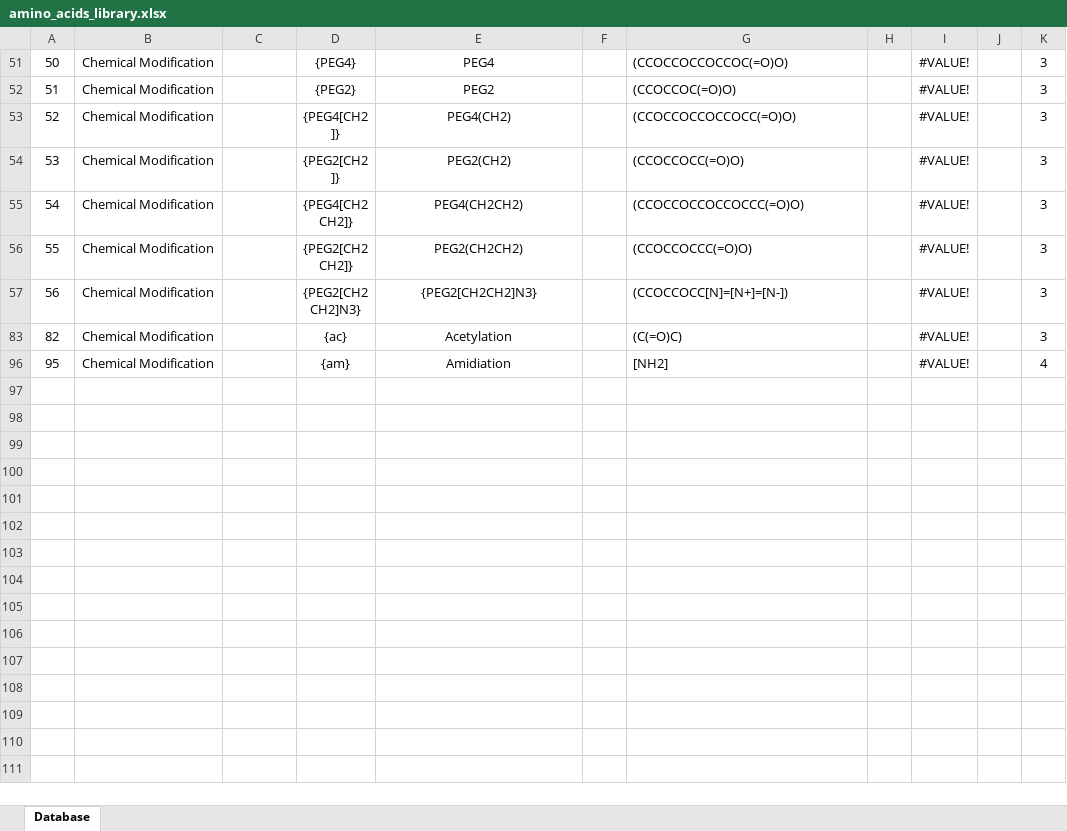
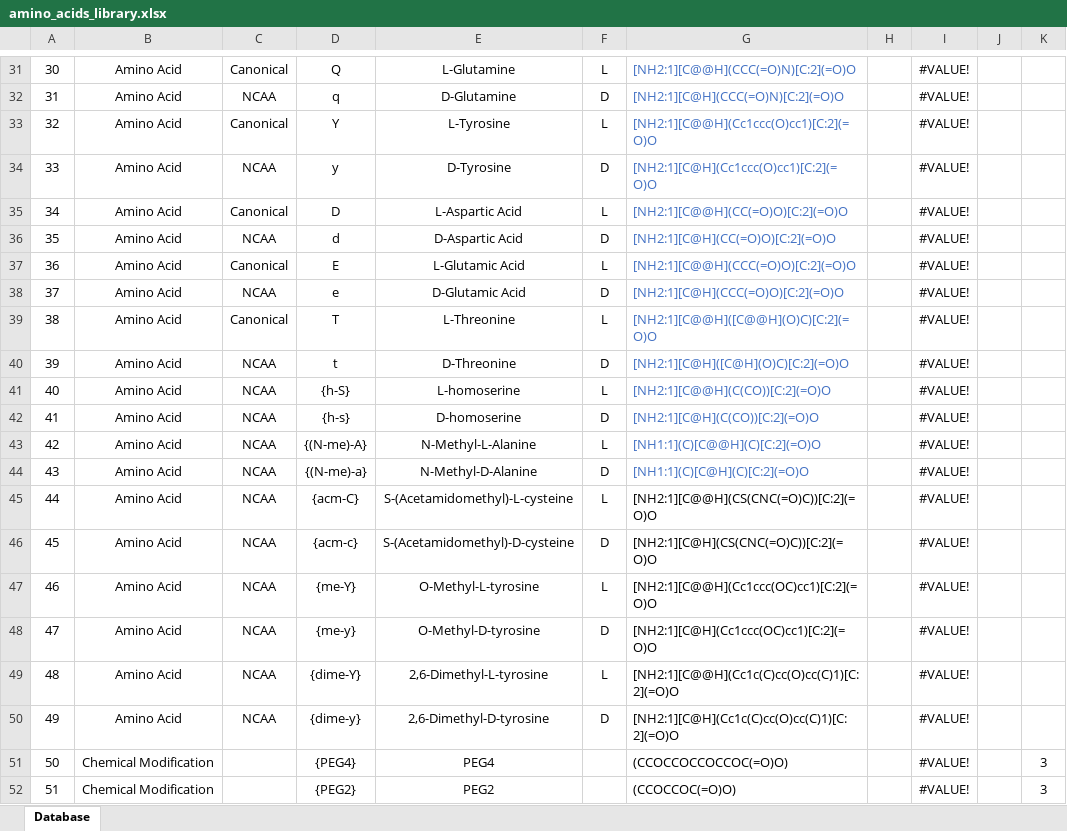
Before and after one commit to BilodeauGroup/smiles2peptides, an Excel workbook: smiles2peptides/project/core/amino_acids_library.xlsx, sheet Database, drawn as a sheet; only a part is shown, gaps mark what is left out; the shorter side is filled out with more unchanged rows; values as stored, in another font and other column widths than the file's, no borders; the diff covers the shown part only; the diff names each change by its address in the sheet, - before the commit and + after, or states it on an @@ line.

```diff
--- a/smiles2peptides/project/core/amino_acids_library.xlsx (sheet Database)
+++ b/smiles2peptides/project/core/amino_acids_library.xlsx (sheet Database)
@@ row 31 unhidden: 30 | Amino Acid | Canonical | Q | L-Glutamine | L | [NH2:1][C@@H](CCC(=O)N)[C:2](=O)O |  | #VALUE! @@
@@ row 32 unhidden: 31 | Amino Acid | NCAA | q | D-Glutamine | D | [NH2:1][C@H](CCC(=O)N)[C:2](=O)O |  | #VALUE! @@
@@ row 33 unhidden: 32 | Amino Acid | Canonical | Y | L-Tyrosine | L | [NH2:1][C@@H](Cc1ccc(O)cc1)[C:2](=O)O |  | #VALUE! @@
@@ row 34 unhidden: 33 | Amino Acid | NCAA | y | D-Tyrosine | D | [NH2:1][C@H](Cc1ccc(O)cc1)[C:2](=O)O |  | #VALUE! @@
@@ row 35 unhidden: 34 | Amino Acid | Canonical | D | L-Aspartic Acid | L | [NH2:1][C@@H](CC(=O)O)[C:2](=O)O |  | #VALUE! @@
@@ row 36 unhidden: 35 | Amino Acid | NCAA | d | D-Aspartic Acid | D | [NH2:1][C@H](CC(=O)O)[C:2](=O)O |  | #VALUE! @@
@@ row 37 unhidden: 36 | Amino Acid | Canonical | E | L-Glutamic Acid | L | [NH2:1][C@@H](CCC(=O)O)[C:2](=O)O |  | #VALUE! @@
@@ row 38 unhidden: 37 | Amino Acid | NCAA | e | D-Glutamic Acid | D | [NH2:1][C@H](CCC(=O)O)[C:2](=O)O |  | #VALUE! @@
@@ row 39 unhidden: 38 | Amino Acid | Canonical | T | L-Threonine | L | [NH2:1][C@@H]([C@@H](O)C)[C:2](=O)O |  | #VALUE! @@
@@ row 40 unhidden: 39 | Amino Acid | NCAA | t | D-Threonine | D | [NH2:1][C@H]([C@H](O)C)[C:2](=O)O |  | #VALUE! @@
@@ row 41 unhidden: 40 | Amino Acid | NCAA | {h-S} | L-homoserine | L | [NH2:1][C@@H](C(CO))[C:2](=O)O |  | #VALUE! @@
@@ row 42 unhidden: 41 | Amino Acid | NCAA | {h-s} | D-homoserine | D | [NH2:1][C@H](C(CO))[C:2](=O)O |  | #VALUE! @@
@@ row 43 unhidden: 42 | Amino Acid | NCAA | {(N-me)-A} | N-Methyl-L-Alanine | L | [NH1:1](C)[C@@H](C)[C:2](=O)O |  | #VALUE! @@
@@ row 44 unhidden: 43 | Amino Acid | NCAA | {(N-me)-a} | N-Methyl-D-Alanine | D | [NH1:1](C)[C@H](C)[C:2](=O)O |  | #VALUE! @@
@@ row 45 unhidden: 44 | Amino Acid | NCAA | {acm-C} | S-(Acetamidomethyl)-L-cysteine | L | [NH2:1][C@@H](CS(CNC(=O)C))[C:2](=O)O |  | #VALUE! @@
@@ row 46 unhidden: 45 | Amino Acid | NCAA | {acm-c} | S-(Acetamidomethyl)-D-cysteine | D | [NH2:1][C@H](CS(CNC(=O)C))[C:2](=O)O |  | #VALUE! @@
@@ row 47 unhidden: 46 | Amino Acid | NCAA | {me-Y} | O-Methyl-L-tyrosine | L | [NH2:1][C@@H](Cc1ccc(OC)cc1)[C:2](=O)O |  | #VALUE! @@
@@ row 48 unhidden: 47 | Amino Acid | NCAA | {me-y} | O-Methyl-D-tyrosine | D | [NH2:1][C@H](Cc1ccc(OC)cc1)[C:2](=O)O |  | #VALUE! @@
@@ row 49 unhidden: 48 | Amino Acid | NCAA | {dime-Y} | 2,6-Dimethyl-L-tyrosine | L | [NH2:1][C@@H](Cc1c(C)cc(O)cc(C)1)[C:2](=O)O |  | #VALUE! @@
@@ row 50 unhidden: 49 | Amino Acid | NCAA | {dime-y} | 2,6-Dimethyl-D-tyrosine | D | [NH2:1][C@H](Cc1c(C)cc(O)cc(C)1)[C:2](=O)O |  | #VALUE! @@
```
Also changed, not shown: 101 hidden or unhidden rows elsewhere in this sheet, 1 other file.
